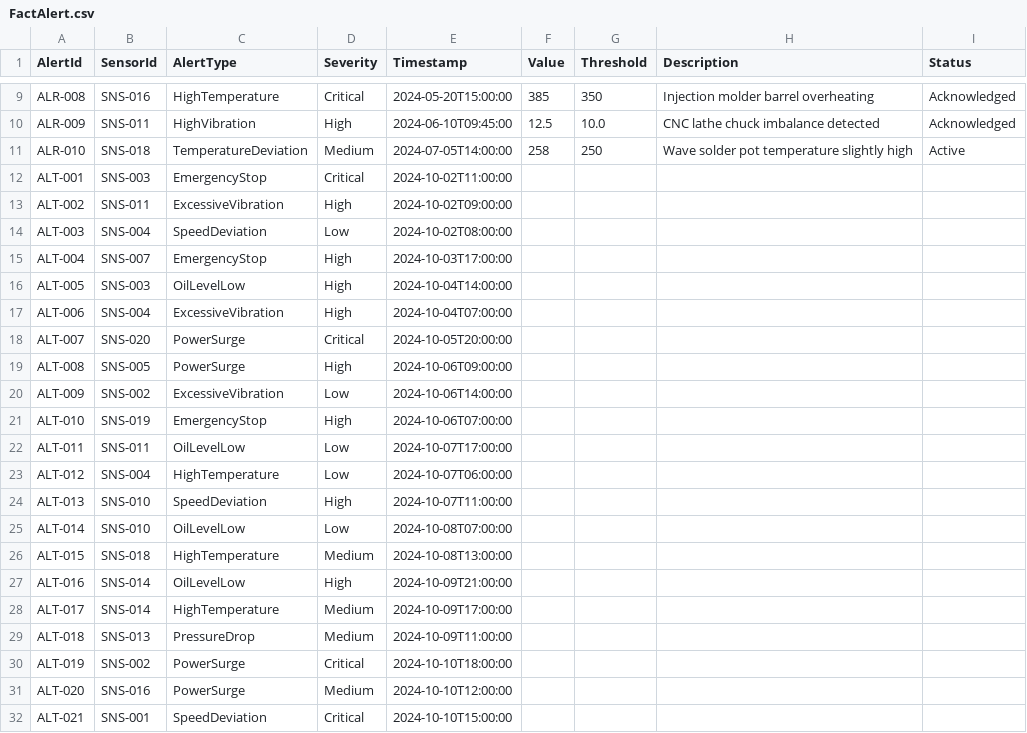
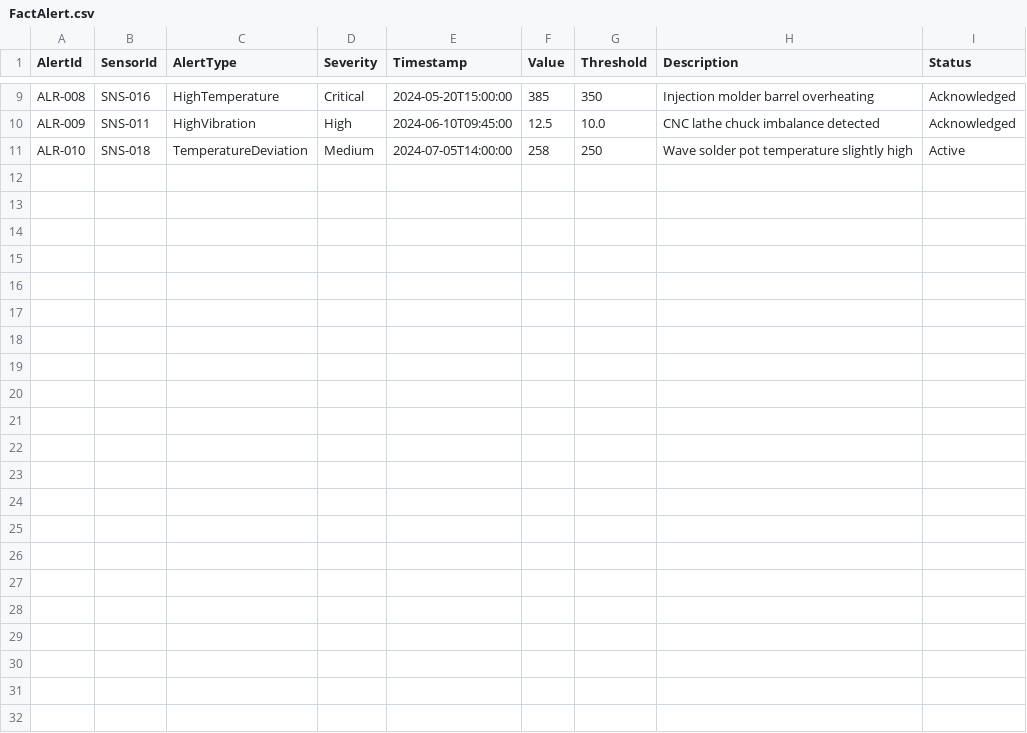
Before and after one commit to cyphou/Ontology-RTI, a CSV file: ontologies/ManufacturingPlant/data/FactAlert.csv, drawn as a sheet; only a part is shown, gaps mark what is left out.

```diff
--- a/ontologies/ManufacturingPlant/data/FactAlert.csv
+++ b/ontologies/ManufacturingPlant/data/FactAlert.csv
@@ -11,22 +11 @@ ALR-009,SNS-011,HighVibration,High,2024-06-10T09:45:00,12.5,10.0,CNC lathe chuck
 ALR-010,SNS-018,TemperatureDeviation,Medium,2024-07-05T14:00:00,258,250,Wave solder pot temperature slightly high,Active
-"ALT-001","SNS-003","EmergencyStop","Critical","2024-10-02T11:00:00",,,,
-"ALT-002","SNS-011","ExcessiveVibration","High","2024-10-02T09:00:00",,,,
-"ALT-003","SNS-004","SpeedDeviation","Low","2024-10-02T08:00:00",,,,
-"ALT-004","SNS-007","EmergencyStop","High","2024-10-03T17:00:00",,,,
-"ALT-005","SNS-003","OilLevelLow","High","2024-10-04T14:00:00",,,,
-"ALT-006","SNS-004","ExcessiveVibration","High","2024-10-04T07:00:00",,,,
-"ALT-007","SNS-020","PowerSurge","Critical","2024-10-05T20:00:00",,,,
-"ALT-008","SNS-005","PowerSurge","High","2024-10-06T09:00:00",,,,
-"ALT-009","SNS-002","ExcessiveVibration","Low","2024-10-06T14:00:00",,,,
-"ALT-010","SNS-019","EmergencyStop","High","2024-10-06T07:00:00",,,,
-"ALT-011","SNS-011","OilLevelLow","Low","2024-10-07T17:00:00",,,,
-"ALT-012","SNS-004","HighTemperature","Low","2024-10-07T06:00:00",,,,
-"ALT-013","SNS-010","SpeedDeviation","High","2024-10-07T11:00:00",,,,
-"ALT-014","SNS-010","OilLevelLow","Low","2024-10-08T07:00:00",,,,
-"ALT-015","SNS-018","HighTemperature","Medium","2024-10-08T13:00:00",,,,
-"ALT-016","SNS-014","OilLevelLow","High","2024-10-09T21:00:00",,,,
-"ALT-017","SNS-014","HighTemperature","Medium","2024-10-09T17:00:00",,,,
-"ALT-018","SNS-013","PressureDrop","Medium","2024-10-09T11:00:00",,,,
-"ALT-019","SNS-002","PowerSurge","Critical","2024-10-10T18:00:00",,,,
-"ALT-020","SNS-016","PowerSurge","Medium","2024-10-10T12:00:00",,,,
-"ALT-021","SNS-001","SpeedDeviation","Critical","2024-10-10T15:00:00",,,,
```
Also changed, not shown: ontologies/ITAsset/data/FactAlert.csv, ontologies/ManufacturingPlant/data/FactProductionBatch.csv, 7 other files.
